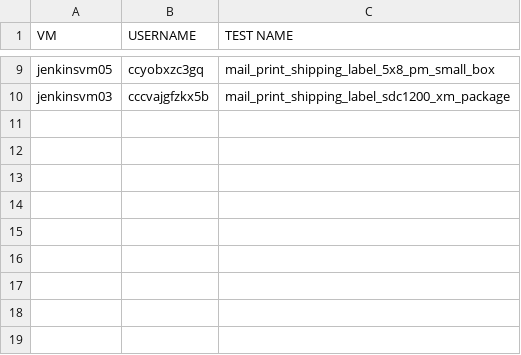
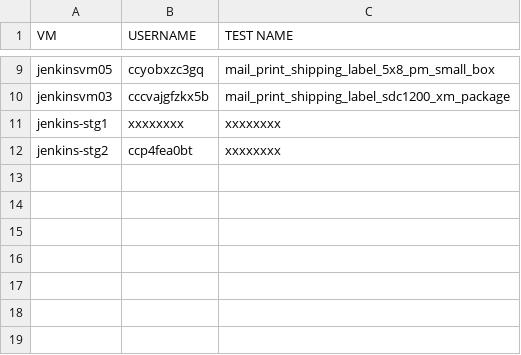
Before and after one commit to sreenavyadoma/Stamps, a CSV file: config/data/vm_test_assignment.csv, drawn as a sheet; only a part is shown, gaps mark what is left out; the shorter side is filled out with more unchanged rows.

Commit message:
Sprint 53: ORDERSAUTO-1845 Stamps Mail Tests for Web Postage Redesign

```diff
--- a/config/data/vm_test_assignment.csv
+++ b/config/data/vm_test_assignment.csv
@@ -10,2 +10,4 @@ jenkinsvm05, ccyobxzc3gq, mail_print_shipping_label_5x8_pm_small_box
 jenkinsvm03, cccvajgfzkx5b, mail_print_shipping_label_sdc1200_xm_package
+jenkins-stg1, xxxxxxxx, xxxxxxxx
+jenkins-stg2, ccp4fea0bt, xxxxxxxx
 
```
Also changed, not shown: 1 other file.
